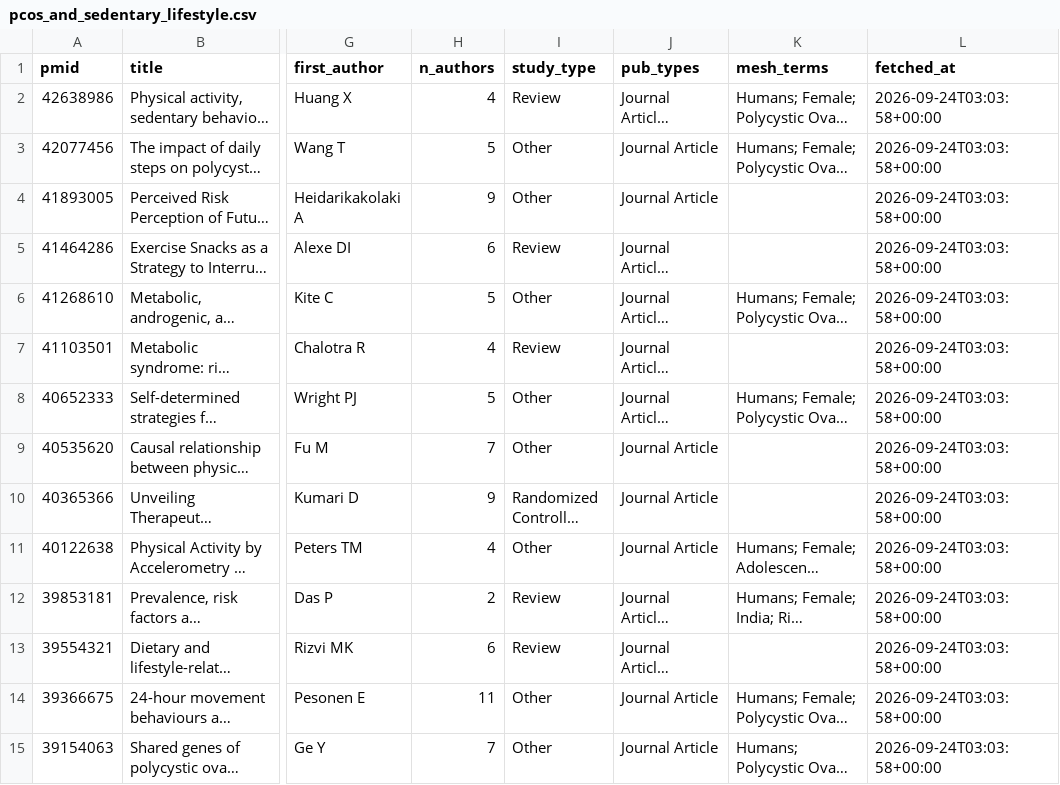
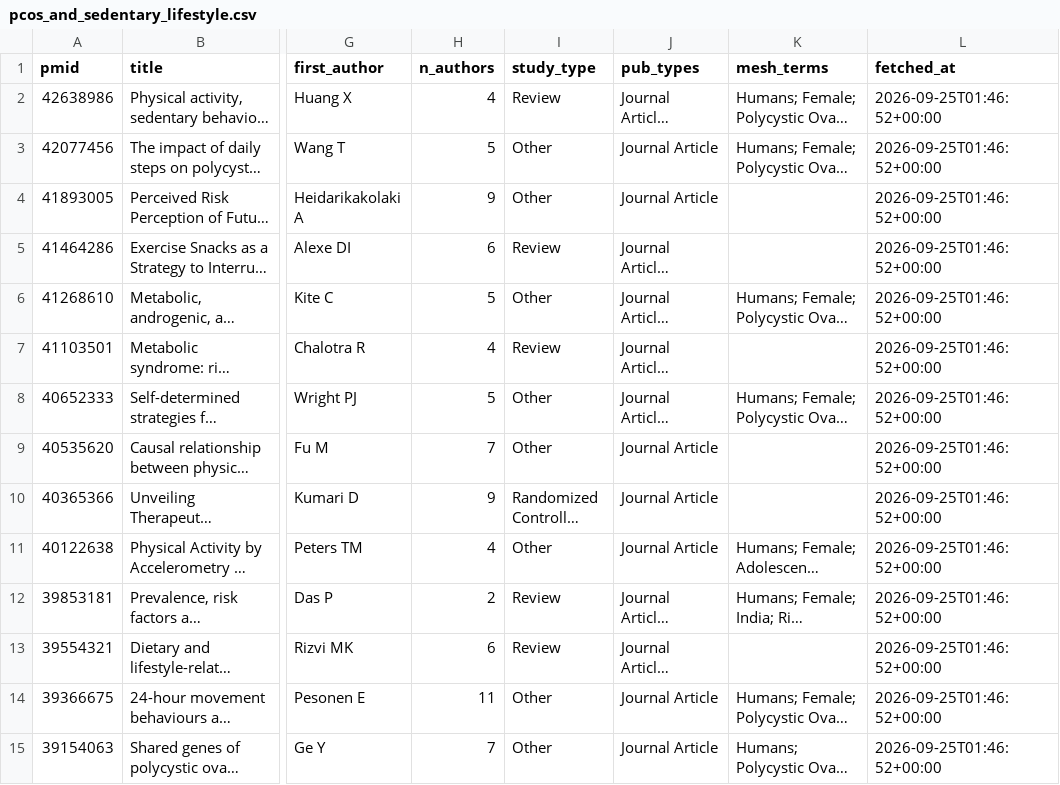
Before and after one commit to Deepika-310/PubMed-PCOS_ResearchPapers, a CSV file: data/pcos_and_sedentary_lifestyle.csv, drawn as a sheet; only a part is shown, gaps mark what is left out; long unchanged cells end in …; the diff covers the shown part only; the diff names each change by its address in the sheet, - before the commit and + after, or states it on an @@ line.

```diff
--- a/data/pcos_and_sedentary_lifestyle.csv
+++ b/data/pcos_and_sedentary_lifestyle.csv
-L2:L15 (fetched_at): 2026-09-24T03:03:58+00:00
+L2:L15 (fetched_at): 2026-09-25T01:46:52+00:00
```
Also changed, not shown: 40 edited cells elsewhere in this file, 7 other files.
